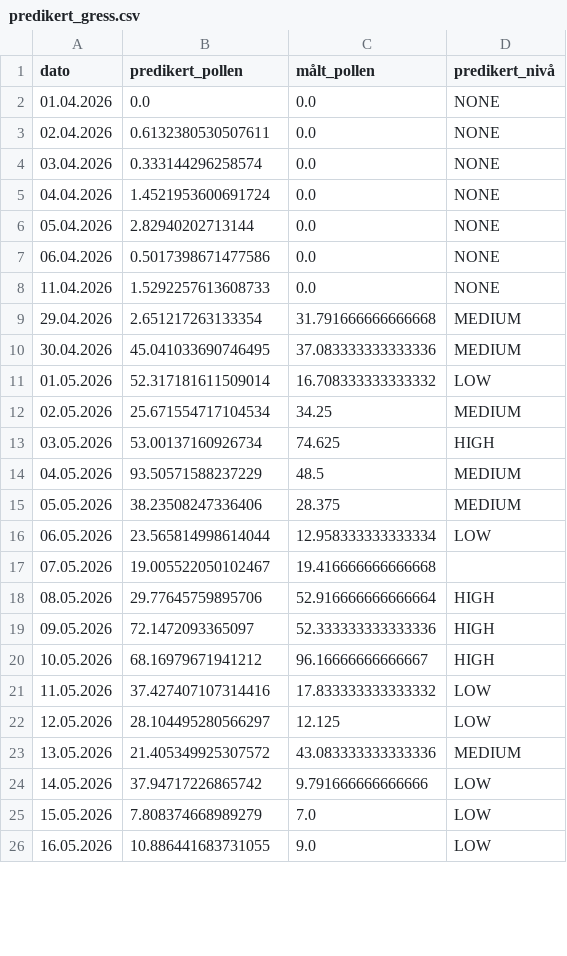
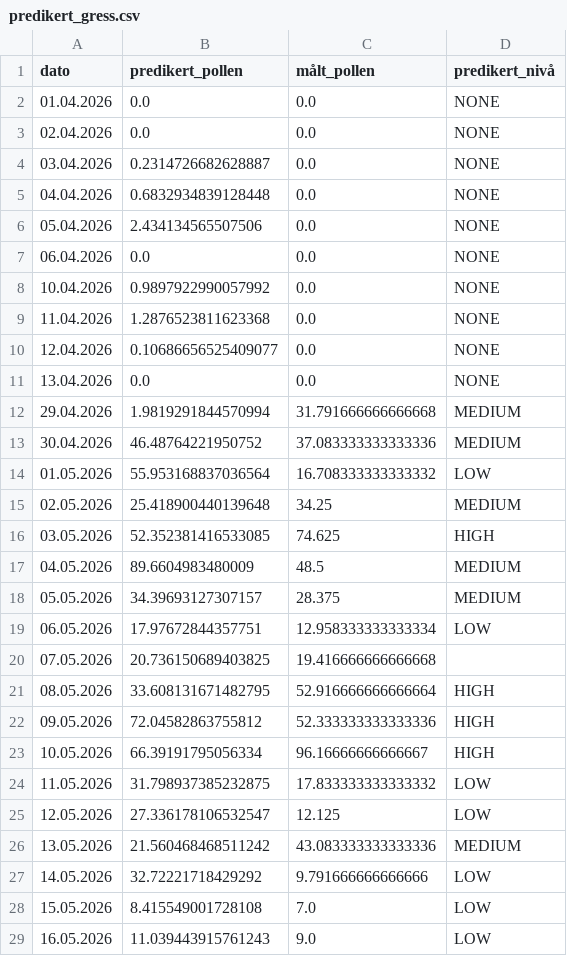
Before and after one commit to h676620/DATA3800-pollen-prediction, a CSV file: models/predikert_gress.csv, drawn as a sheet; only a part is shown; the diff covers the shown part only.

```diff
--- a/models/predikert_gress.csv
+++ b/models/predikert_gress.csv
@@ -2,25 +2,28 @@ dato,predikert_pollen,målt_pollen,predikert_nivå
 01.04.2026,0.0,0.0,NONE
-02.04.2026,0.6132380530507611,0.0,NONE
-03.04.2026,0.333144296258574,0.0,NONE
-04.04.2026,1.4521953600691724,0.0,NONE
-05.04.2026,2.82940202713144,0.0,NONE
-06.04.2026,0.5017398671477586,0.0,NONE
-11.04.2026,1.5292257613608733,0.0,NONE
-29.04.2026,2.651217263133354,31.791666666666668,MEDIUM
-30.04.2026,45.041033690746495,37.083333333333336,MEDIUM
-01.05.2026,52.317181611509014,16.708333333333332,LOW
-02.05.2026,25.671554717104534,34.25,MEDIUM
-03.05.2026,53.00137160926734,74.625,HIGH
-04.05.2026,93.50571588237229,48.5,MEDIUM
-05.05.2026,38.23508247336406,28.375,MEDIUM
-06.05.2026,23.565814998614044,12.958333333333334,LOW
-07.05.2026,19.005522050102467,19.416666666666668,
-08.05.2026,29.77645759895706,52.916666666666664,HIGH
-09.05.2026,72.1472093365097,52.333333333333336,HIGH
-10.05.2026,68.16979671941212,96.16666666666667,HIGH
-11.05.2026,37.427407107314416,17.833333333333332,LOW
-12.05.2026,28.104495280566297,12.125,LOW
-13.05.2026,21.405349925307572,43.083333333333336,MEDIUM
-14.05.2026,37.94717226865742,9.791666666666666,LOW
-15.05.2026,7.808374668989279,7.0,LOW
-16.05.2026,10.886441683731055,9.0,LOW
+02.04.2026,0.0,0.0,NONE
+03.04.2026,0.2314726682628887,0.0,NONE
+04.04.2026,0.6832934839128448,0.0,NONE
+05.04.2026,2.434134565507506,0.0,NONE
+06.04.2026,0.0,0.0,NONE
+10.04.2026,0.9897922990057992,0.0,NONE
+11.04.2026,1.2876523811623368,0.0,NONE
+12.04.2026,0.10686656525409077,0.0,NONE
+13.04.2026,0.0,0.0,NONE
+29.04.2026,1.9819291844570994,31.791666666666668,MEDIUM
+30.04.2026,46.48764221950752,37.083333333333336,MEDIUM
+01.05.2026,55.953168837036564,16.708333333333332,LOW
+02.05.2026,25.418900440139648,34.25,MEDIUM
+03.05.2026,52.352381416533085,74.625,HIGH
+04.05.2026,89.6604983480009,48.5,MEDIUM
+05.05.2026,34.39693127307157,28.375,MEDIUM
+06.05.2026,17.97672844357751,12.958333333333334,LOW
+07.05.2026,20.736150689403825,19.416666666666668,
+08.05.2026,33.608131671482795,52.916666666666664,HIGH
+09.05.2026,72.04582863755812,52.333333333333336,HIGH
+10.05.2026,66.39191795056334,96.16666666666667,HIGH
+11.05.2026,31.798937385232875,17.833333333333332,LOW
+12.05.2026,27.336178106532547,12.125,LOW
+13.05.2026,21.560468468511242,43.083333333333336,MEDIUM
+14.05.2026,32.72221718429292,9.791666666666666,LOW
+15.05.2026,8.415549001728108,7.0,LOW
+16.05.2026,11.039443915761243,9.0,LOW
```
Also changed, not shown: 3 added rows and 113 edited cells elsewhere in this file, catboost_info/learn_error.tsv, catboost_info/test_error.tsv, 6 other files.
